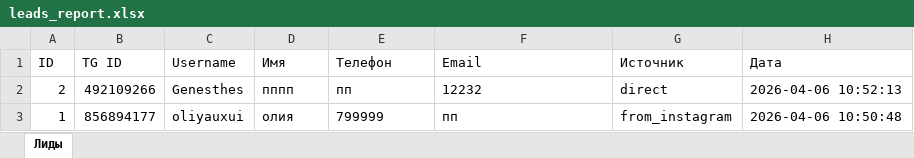
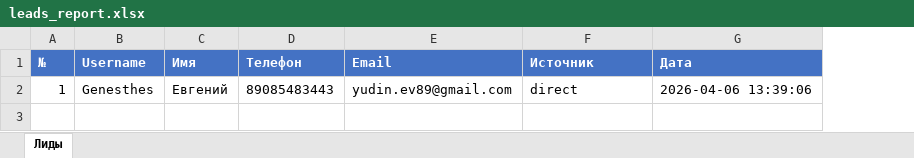
Before and after one commit to 0ld-Eugene/TG-Bot, an Excel workbook: leads_report.xlsx, sheet Лиды, drawn as a sheet; values as stored, in another font and other column widths than the file's, no borders; removed rows and columns are numbered as before the commit, all else as after; the diff names each change by its address in the sheet, - before the commit and + after, or states it on an @@ line.

```diff
--- a/leads_report.xlsx (sheet Лиды)
+++ b/leads_report.xlsx (sheet Лиды)
-column B (TG ID), empty
-A1: ID
+A1: №
@@ A1 fill: none → #4472C4, bold: off → on, text colour: black → #FFFFFF @@
@@ B1:G1 fill: none → #4472C4, bold: off → on, text colour: black → #FFFFFF @@
-row 2: 2 | 492109266 | Genesthes | пппп | пп | 12232 | direct | 2026-04-06 10:52:13
-row 3: 1 | 856894177 | oliyauxui | олия | 799999 | пп | from_instagram | 2026-04-06 10:50:48
+row 2: 1 | Genesthes | Евгений | 89085483443 | yudin.ev89@gmail.com | direct | 2026-04-06 13:39:06
```
Also changed, not shown: 1 other file.
